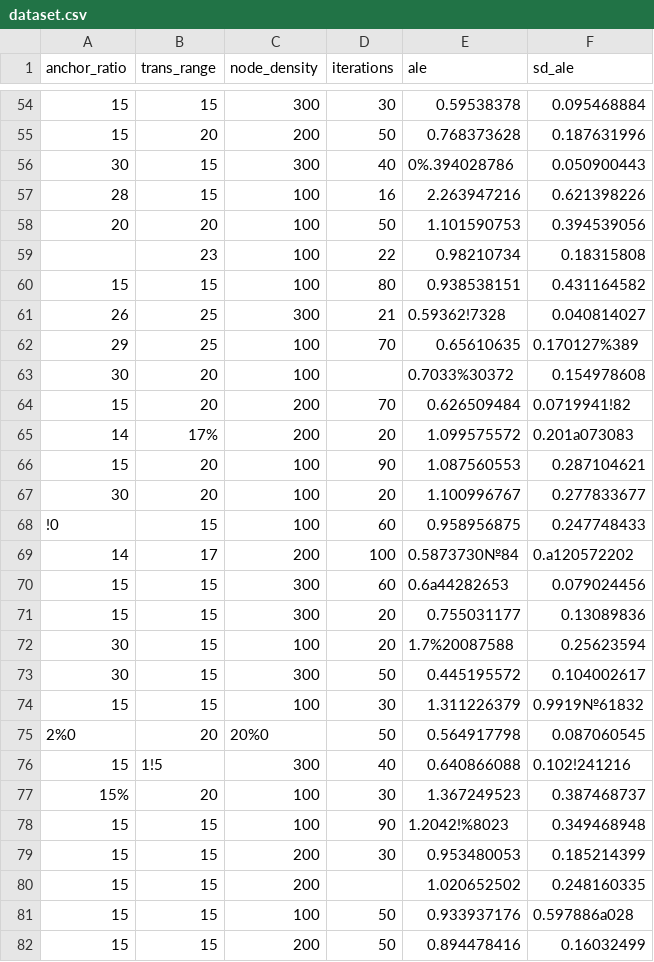
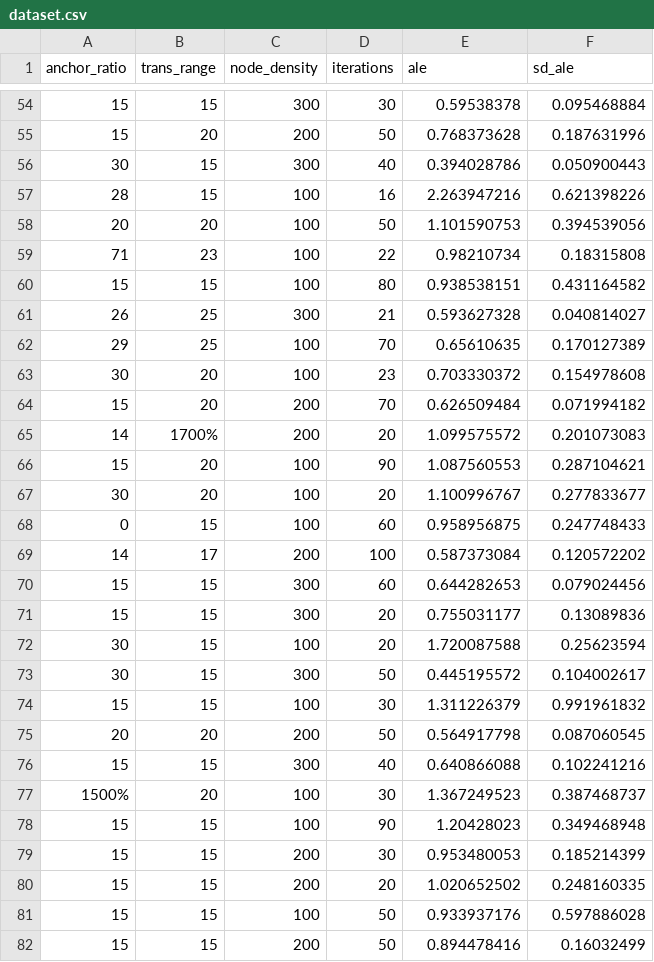
Before and after one commit to TimofeuKa/Lab9_Dataset_Repo, a CSV file: dataset.csv, drawn as a sheet; only a part is shown, gaps mark what is left out; the diff covers the shown part only.

```diff
--- a/dataset.csv
+++ b/dataset.csv
@@ -55,28 +55,28 @@ anchor_ratio;trans_range;node_density;iterations;ale;sd_ale
 15;20;200;50;0.768373628;0.187631996
-30;15;300;40;0%.394028786;0.050900443
+30;15;300;40;0.394028786;0.050900443
 28;15;100;16;2.263947216;0.621398226
 20;20;100;50;1.101590753;0.394539056
- ;23;100;22;0.98210734;0.18315808
+71;23;100;22;0.98210734;0.18315808
 15;15;100;80;0.938538151;0.431164582
-26;25;300;21;0.59362!7328;0.040814027
-29;25;100;70;0.65610635;0.170127%389
-30;20;100; ;0.7033%30372;0.154978608
-15;20;200;70;0.626509484;0.0719941!82
-14;17%;200;20;1.099575572;0.201а073083
+26;25;300;21;0.593627328;0.040814027
+29;25;100;70;0.65610635;0.170127389
+30;20;100;23;0.703330372;0.154978608
+15;20;200;70;0.626509484;0.071994182
+14;1700%;200;20;1.099575572;0.201073083
 15;20;100;90;1.087560553;0.287104621
 30;20;100;20;1.100996767;0.277833677
-!0;15;100;60;0.958956875;0.247748433
-14;17;200;100;0.5873730№84;0.а120572202
-15;15;300;60;0.6а44282653;0.079024456
+0;15;100;60;0.958956875;0.247748433
+14;17;200;100;0.587373084;0.120572202
+15;15;300;60;0.644282653;0.079024456
 15;15;300;20;0.755031177;0.13089836
-30;15;100;20;1.7%20087588;0.25623594
+30;15;100;20;1.720087588;0.25623594
 30;15;300;50;0.445195572;0.104002617
-15;15;100;30;1.311226379;0.9919№61832
-2%0;20;20%0;50;0.564917798;0.087060545
-15;1!5;300;40;0.640866088;0.102!241216
-15%;20;100;30;1.367249523;0.387468737
-15;15;100;90;1.2042!%8023;0.349468948
+15;15;100;30;1.311226379;0.991961832
+20;20;200;50;0.564917798;0.087060545
+15;15;300;40;0.640866088;0.102241216
+1500%;20;100;30;1.367249523;0.387468737
+15;15;100;90;1.20428023;0.349468948
 15;15;200;30;0.953480053;0.185214399
-15;15;200; ;1.020652502;0.248160335
-15;15;100;50;0.933937176;0.597886а028
+15;15;200;20;1.020652502;0.248160335
+15;15;100;50;0.933937176;0.597886028
 15;15;200;50;0.894478416;0.16032499
```
Also changed, not shown: 73 edited cells elsewhere in this file.
